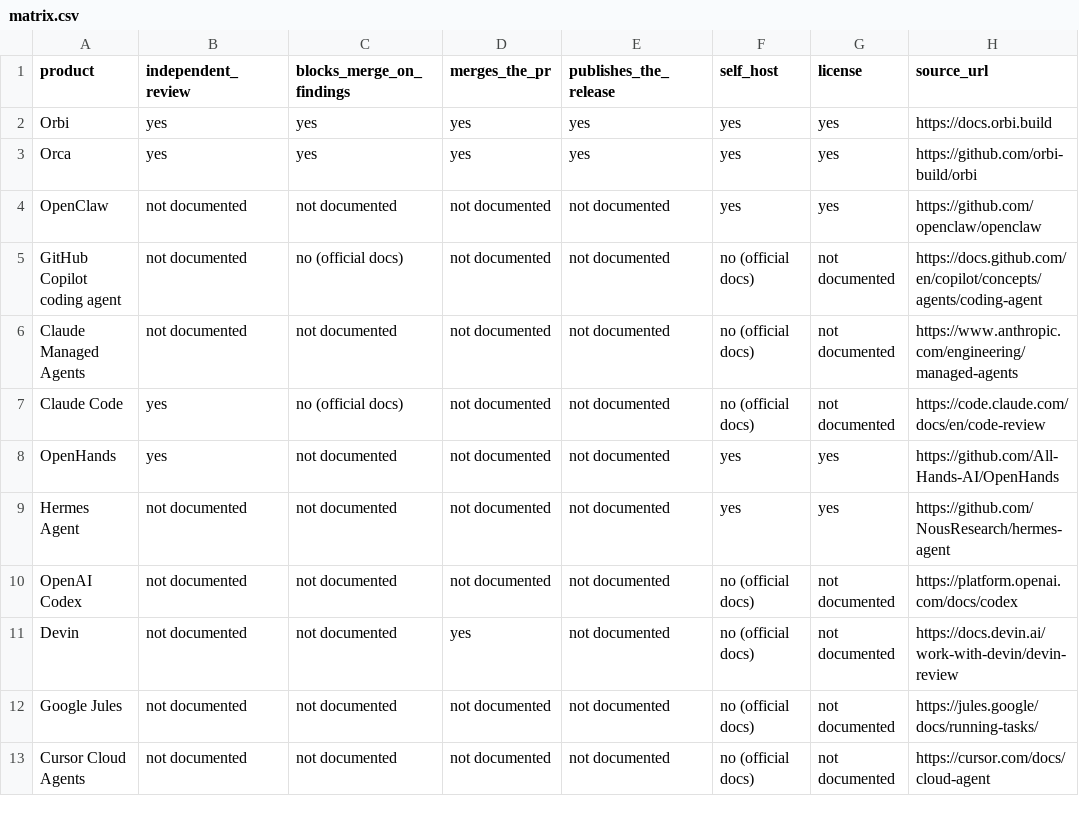
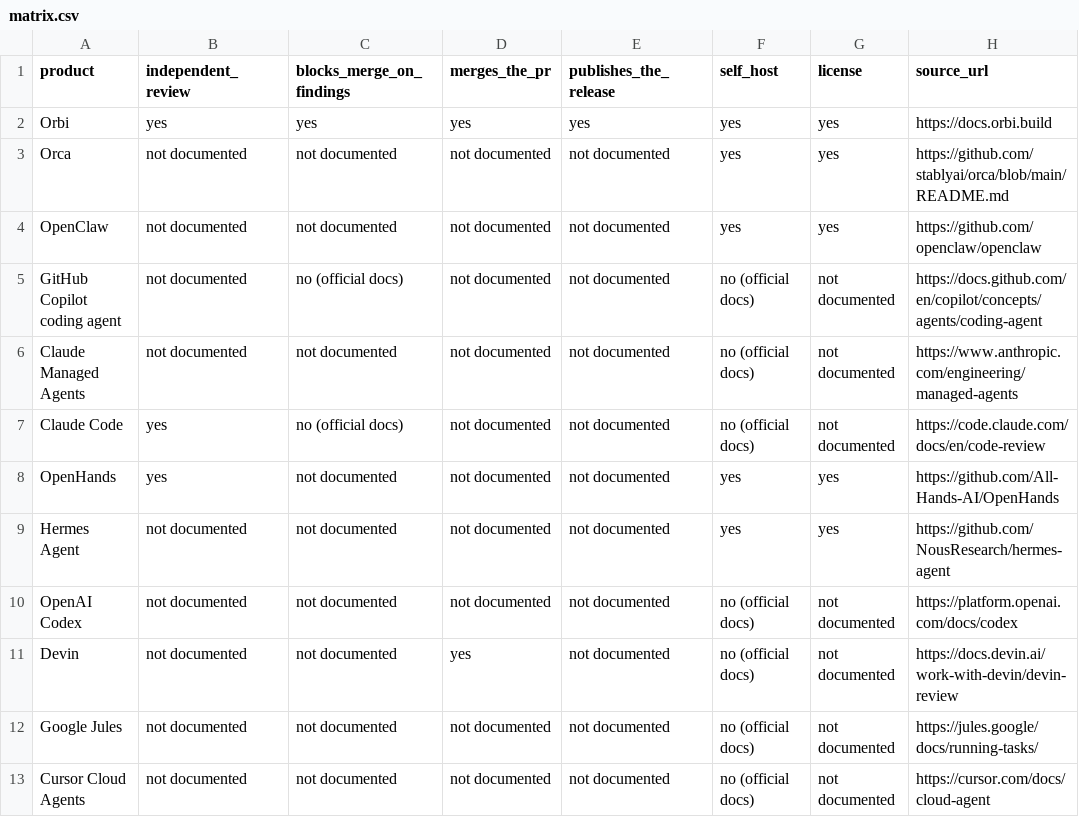
Before and after one commit to orbi-build/orbi-website, a CSV file: public/compare/matrix.csv, drawn as a sheet; only a part is shown; the diff names each change by its address in the sheet, - before the commit and + after, or states it on an @@ line.

Commit message:
fix: align comparison matrix with existing contracts

```diff
--- a/public/compare/matrix.csv
+++ b/public/compare/matrix.csv
-B3 (independent_review): yes
+B3 (independent_review): not documented
-C3 (blocks_merge_on_findings): yes
+C3 (blocks_merge_on_findings): not documented
-D3 (merges_the_pr): yes
+D3 (merges_the_pr): not documented
-E3 (publishes_the_release): yes
+E3 (publishes_the_release): not documented
-H3 (source_url): https://github.com/orbi-build/orbi
+H3 (source_url): https://github.com/stablyai/orca/blob/main/README.md
```
Also changed, not shown: 5 other files.
